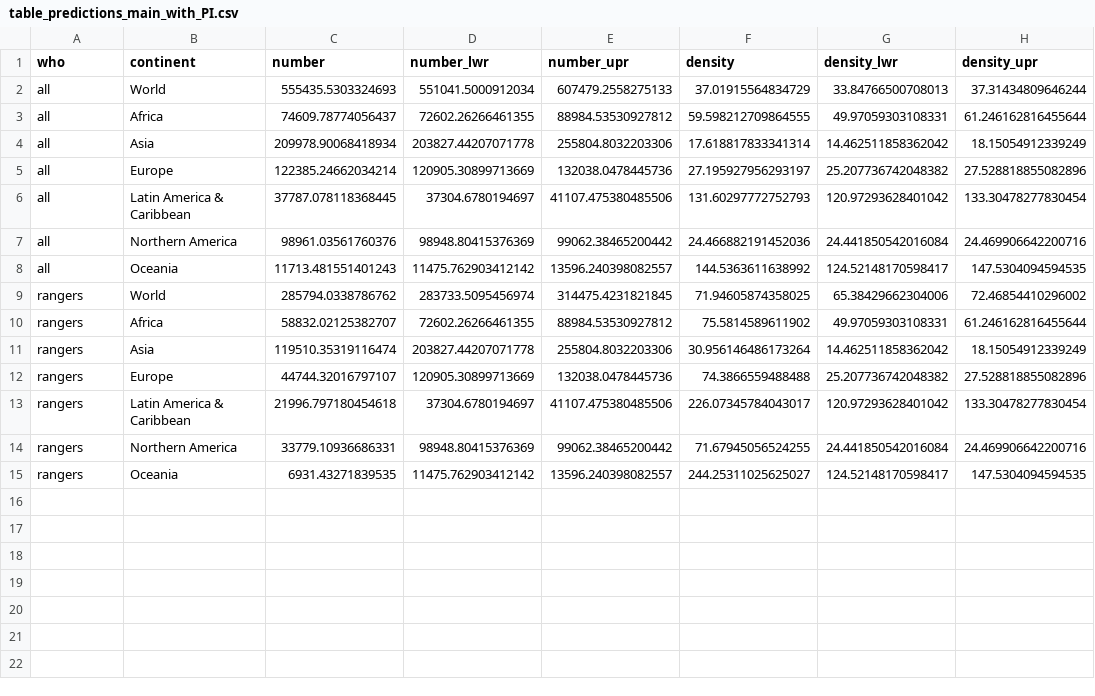
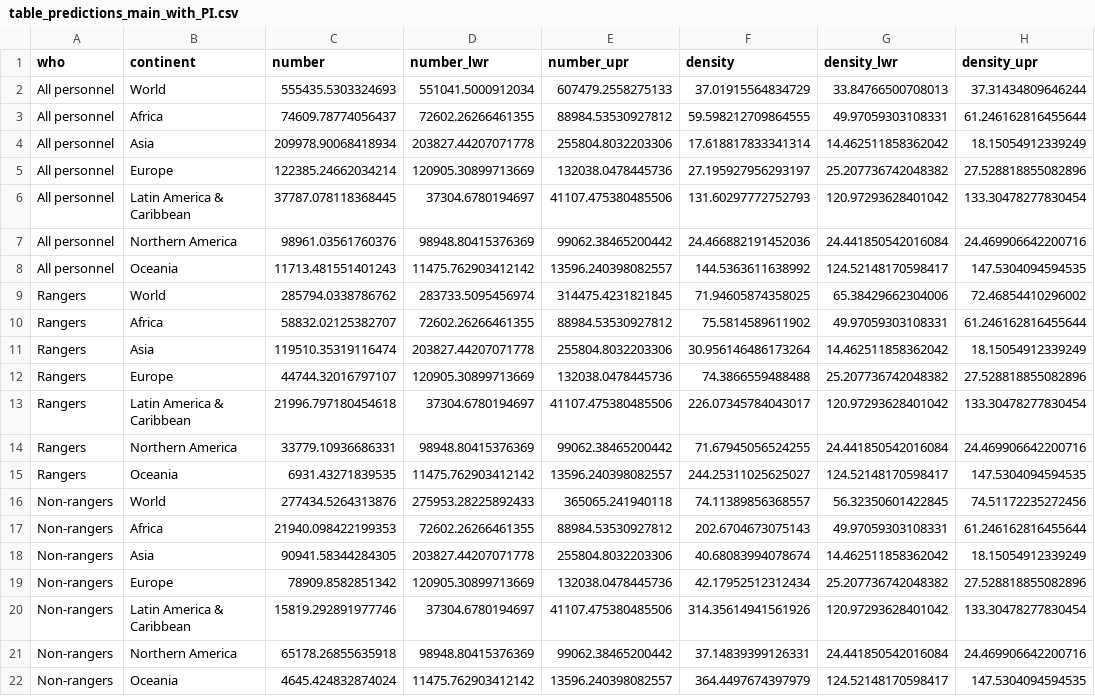
Before and after one commit to courtiol/rangeRinPA, a CSV file: inst/extdata/tables/table_predictions_main_with_PI.csv, drawn as a sheet.

Commit message:
Update and polish tables

```diff
--- a/inst/extdata/tables/table_predictions_main_with_PI.csv
+++ b/inst/extdata/tables/table_predictions_main_with_PI.csv
@@ -1,15 +1,22 @@
 "who","continent","number","number_lwr","number_upr","density","density_lwr","density_upr"
-"all","World",555435.5303324693,551041.5000912034,607479.2558275133,37.01915564834729,33.84766500708013,37.31434809646244
-"all","Africa",74609.78774056437,72602.26266461355,88984.53530927812,59.598212709864555,49.97059303108331,61.246162816455644
-"all","Asia",209978.90068418934,203827.44207071778,255804.8032203306,17.618817833341314,14.462511858362042,18.15054912339249
-"all","Europe",122385.24662034214,120905.30899713669,132038.0478445736,27.195927956293197,25.207736742048382,27.528818855082896
-"all","Latin America & Caribbean",37787.078118368445,37304.6780194697,41107.475380485506,131.60297772752793,120.97293628401042,133.30478277830454
-"all","Northern America",98961.03561760376,98948.80415376369,99062.38465200442,24.466882191452036,24.441850542016084,24.469906642200716
-"all","Oceania",11713.481551401243,11475.762903412142,13596.240398082557,144.5363611638992,124.52148170598417,147.5304094594535
-"rangers","World",285794.0338786762,283733.5095456974,314475.4231821845,71.94605874358025,65.38429662304006,72.46854410296002
-"rangers","Africa",58832.02125382707,72602.26266461355,88984.53530927812,75.5814589611902,49.97059303108331,61.246162816455644
-"rangers","Asia",119510.35319116474,203827.44207071778,255804.8032203306,30.956146486173264,14.462511858362042,18.15054912339249
-"rangers","Europe",44744.32016797107,120905.30899713669,132038.0478445736,74.3866559488488,25.207736742048382,27.528818855082896
-"rangers","Latin America & Caribbean",21996.797180454618,37304.6780194697,41107.475380485506,226.07345784043017,120.97293628401042,133.30478277830454
-"rangers","Northern America",33779.10936686331,98948.80415376369,99062.38465200442,71.67945056524255,24.441850542016084,24.469906642200716
-"rangers","Oceania",6931.43271839535,11475.762903412142,13596.240398082557,244.25311025625027,124.52148170598417,147.5304094594535
+"All personnel","World",555435.5303324693,551041.5000912034,607479.2558275133,37.01915564834729,33.84766500708013,37.31434809646244
+"All personnel","Africa",74609.78774056437,72602.26266461355,88984.53530927812,59.598212709864555,49.97059303108331,61.246162816455644
+"All personnel","Asia",209978.90068418934,203827.44207071778,255804.8032203306,17.618817833341314,14.462511858362042,18.15054912339249
+"All personnel","Europe",122385.24662034214,120905.30899713669,132038.0478445736,27.195927956293197,25.207736742048382,27.528818855082896
+"All personnel","Latin America & Caribbean",37787.078118368445,37304.6780194697,41107.475380485506,131.60297772752793,120.97293628401042,133.30478277830454
+"All personnel","Northern America",98961.03561760376,98948.80415376369,99062.38465200442,24.466882191452036,24.441850542016084,24.469906642200716
+"All personnel","Oceania",11713.481551401243,11475.762903412142,13596.240398082557,144.5363611638992,124.52148170598417,147.5304094594535
+"Rangers","World",285794.0338786762,283733.5095456974,314475.4231821845,71.94605874358025,65.38429662304006,72.46854410296002
+"Rangers","Africa",58832.02125382707,72602.26266461355,88984.53530927812,75.5814589611902,49.97059303108331,61.246162816455644
+"Rangers","Asia",119510.35319116474,203827.44207071778,255804.8032203306,30.956146486173264,14.462511858362042,18.15054912339249
+"Rangers","Europe",44744.32016797107,120905.30899713669,132038.0478445736,74.3866559488488,25.207736742048382,27.528818855082896
+"Rangers","Latin America & Caribbean",21996.797180454618,37304.6780194697,41107.475380485506,226.07345784043017,120.97293628401042,133.30478277830454
+"Rangers","Northern America",33779.10936686331,98948.80415376369,99062.38465200442,71.67945056524255,24.441850542016084,24.469906642200716
+"Rangers","Oceania",6931.43271839535,11475.762903412142,13596.240398082557,244.25311025625027,124.52148170598417,147.5304094594535
+"Non-rangers","World",277434.5264313876,275953.28225892433,365065.241940118,74.11389856368557,56.32350601422845,74.51172235272456
+"Non-rangers","Africa",21940.098422199353,72602.26266461355,88984.53530927812,202.6704673075143,49.97059303108331,61.246162816455644
+"Non-rangers","Asia",90941.58344284305,203827.44207071778,255804.8032203306,40.68083994078674,14.462511858362042,18.15054912339249
+"Non-rangers","Europe",78909.8582851342,120905.30899713669,132038.0478445736,42.17952512312434,25.207736742048382,27.528818855082896
+"Non-rangers","Latin America & Caribbean",15819.292891977746,37304.6780194697,41107.475380485506,314.35614941561926,120.97293628401042,133.30478277830454
+"Non-rangers","Northern America",65178.26855635918,98948.80415376369,99062.38465200442,37.14839399126331,24.441850542016084,24.469906642200716
+"Non-rangers","Oceania",4645.424832874024,11475.762903412142,13596.240398082557,364.4497674397979,124.52148170598417,147.5304094594535
```
Also changed, not shown: inst/extdata/tables/table_predictions.csv, inst/extdata/tables/table_predictions_densities.csv, 3 other files.
